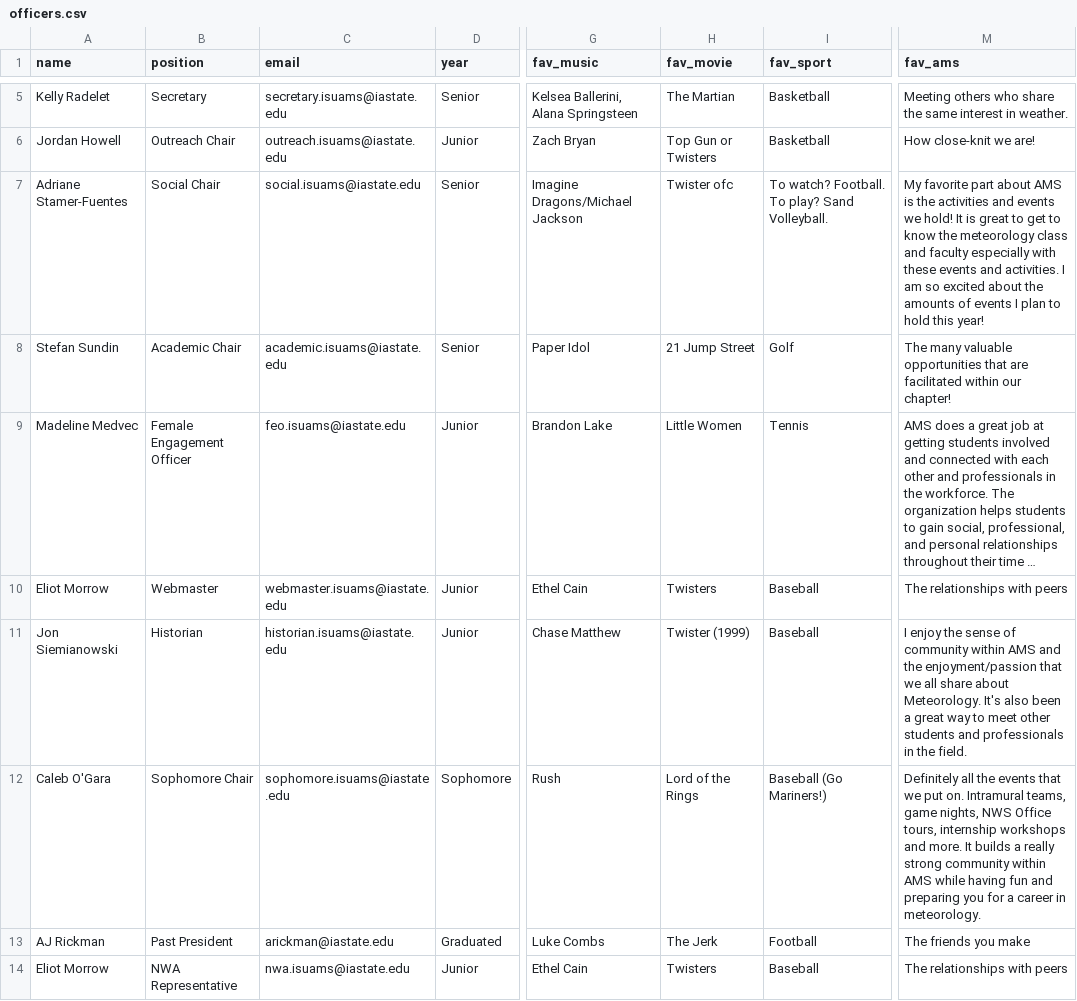
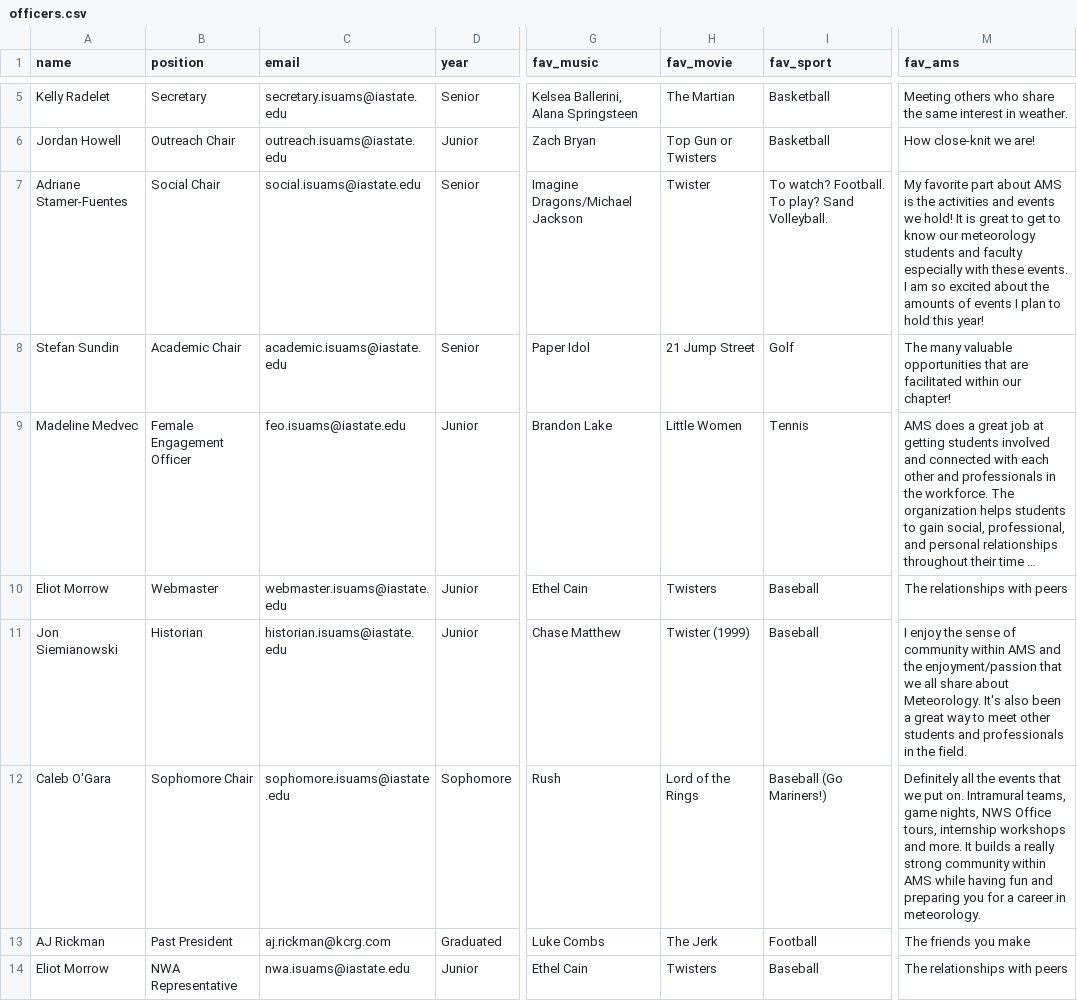
Before and after one commit to isuams/isuams, a CSV file: _data/officers.csv, drawn as a sheet; only a part is shown, gaps mark what is left out; long unchanged cells end in …; the diff names each change by its address in the sheet, - before the commit and + after, or states it on an @@ line.

Commit message:
fix typos -- again -- Update officers.csv

```diff
--- a/_data/officers.csv
+++ b/_data/officers.csv
-H7 (fav_movie): Twister ofc
+H7 (fav_movie): Twister
-M7 (fav_ams): …to know the meteorology class and faculty especially with these events and activities. I am…
+M7 (fav_ams): …to know our meteorology students and faculty especially with these events. I am…
-C13 (email): arickman@iastate.edu
+C13 (email): aj.rickman@kcrg.com
```
